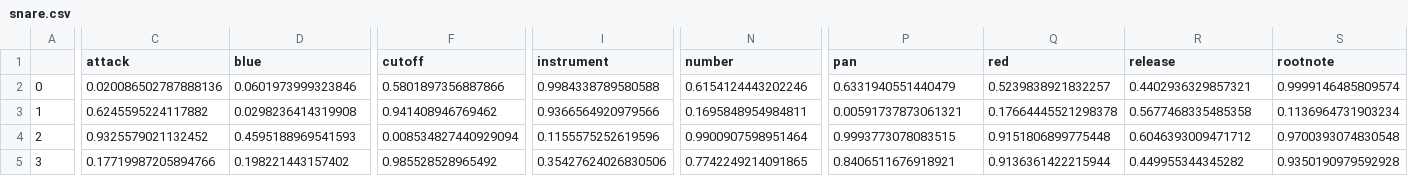
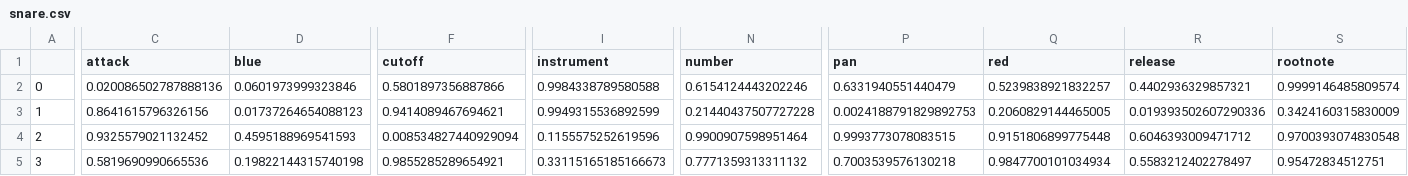
Before and after one commit to st33f/evo-art-yoshi, a CSV file: data/presets/default_newsounds/current/snare.csv, drawn as a sheet; only a part is shown, gaps mark what is left out; the diff covers the shown part only; the diff names each change by its address in the sheet, - before the commit and + after, or states it on an @@ line.

```diff
--- a/data/presets/default_newsounds/current/snare.csv
+++ b/data/presets/default_newsounds/current/snare.csv
-C3 (attack): 0.6245595224117882
+C3 (attack): 0.8641615796326156
-D3 (blue): 0.0298236414319908
+D3 (blue): 0.01737264654088123
-F3 (cutoff): 0.941408946769462
+F3 (cutoff): 0.9414089467694621
-I3 (instrument): 0.9366564920979566
+I3 (instrument): 0.9949315536892599
-N3 (number): 0.1695848954984811
+N3 (number): 0.21440437507727228
-P3 (pan): 0.00591737873061321
+P3 (pan): 0.0024188791829892753
-Q3 (red): 0.17664445521298378
+Q3 (red): 0.2060829144465005
-R3 (release): 0.5677468335485358
+R3 (release): 0.019393502607290336
-S3 (rootnote): 0.1136964731903234
+S3 (rootnote): 0.3424160315830009
-C5 (attack): 0.17719987205894766
+C5 (attack): 0.5819690990665536
-D5 (blue): 0.198221443157402
+D5 (blue): 0.19822144315740198
-F5 (cutoff): 0.985528528965492
+F5 (cutoff): 0.9855285289654921
-I5 (instrument): 0.35427624026830506
+I5 (instrument): 0.33115165185166673
-N5 (number): 0.7742249214091865
+N5 (number): 0.7771359313311132
-P5 (pan): 0.8406511676918921
+P5 (pan): 0.7003539576130218
-Q5 (red): 0.9136361422215944
+Q5 (red): 0.9847700101034934
-R5 (release): 0.449955344345282
+R5 (release): 0.5583212402278497
-S5 (rootnote): 0.9350190979592928
+S5 (rootnote): 0.95472834512751
```
Also changed, not shown: 126 edited cells elsewhere in this file, data/presets/all_synths/current/playing.csv, data/presets/default/current/high_perc.csv, 32 other files.
